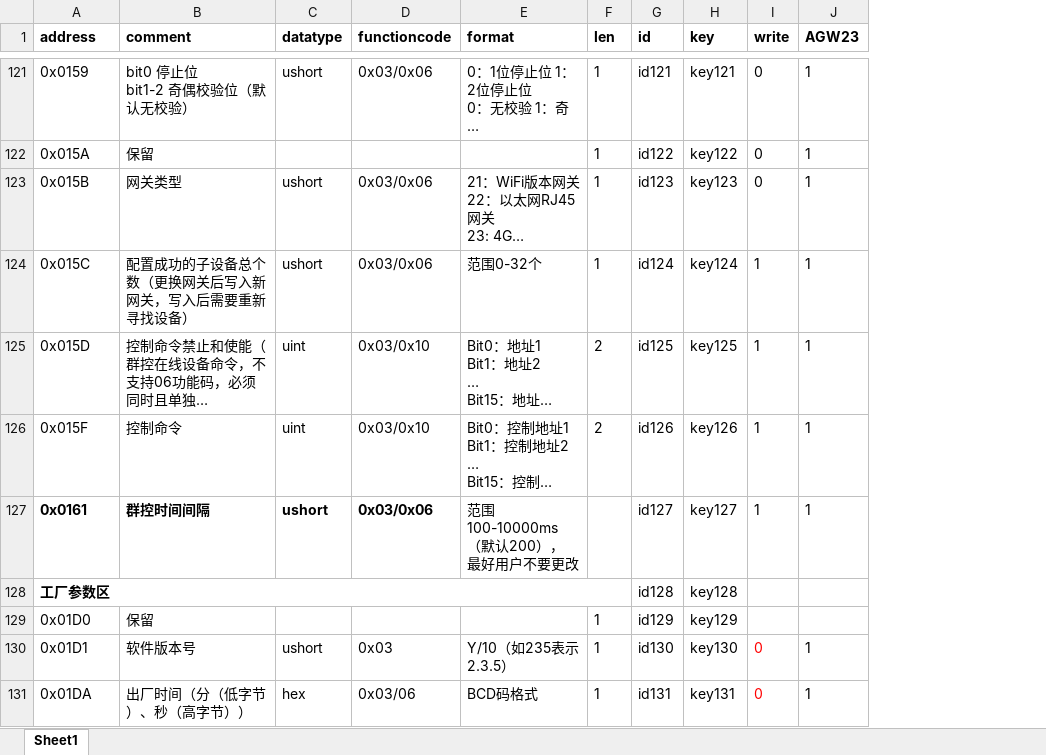
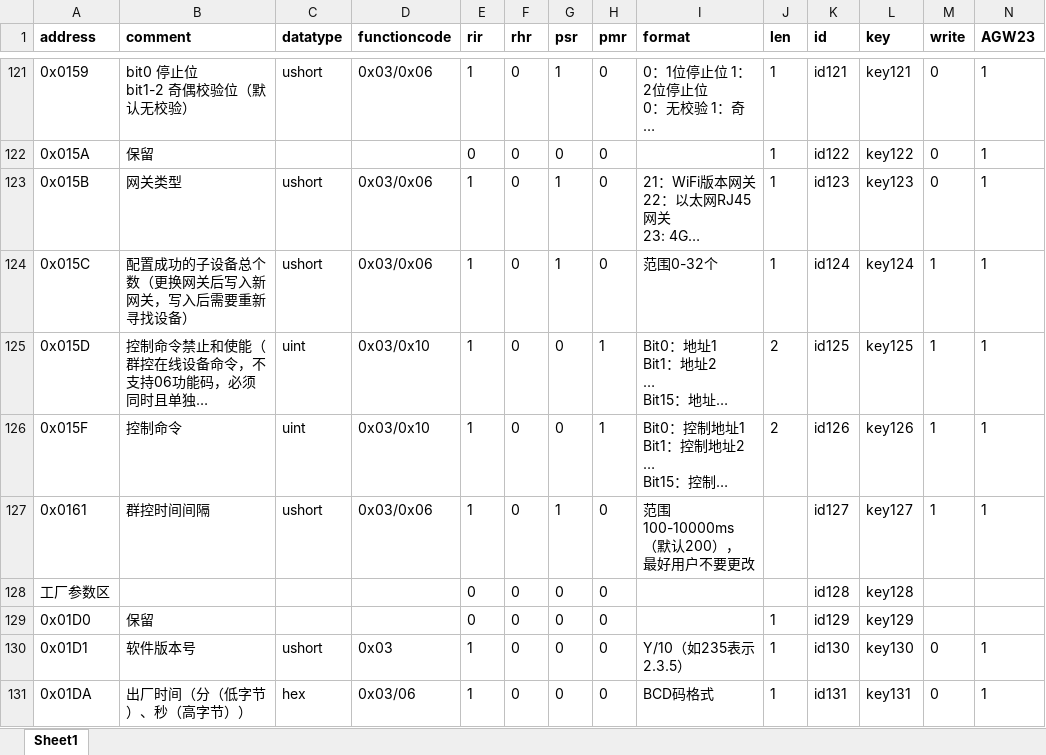
Before and after one commit to pepsionly/ssserver, an Excel workbook: data/hongfa_gw_map.xlsx, sheet Sheet1, drawn as a sheet; only a part is shown, gaps mark what is left out; long unchanged cells end in …; values as stored, in another font and other column widths than the file's, no borders; removed rows and columns are numbered as before the commit, all else as after; the diff covers the shown part only; the diff names each change by its address in the sheet, - before the commit and + after, or states it on an @@ line.

```diff
--- a/data/hongfa_gw_map.xlsx (sheet Sheet1)
+++ b/data/hongfa_gw_map.xlsx (sheet Sheet1)
+column E (rir), rows 121-131: 1 | 0 | 1 | 1 | 1 | 1 | 1 | 0 | 0 | 1 | 1
+column F (rhr), rows 121-131: all 0
+column G (psr), rows 121-131: 1 | 0 | 1 | 1 | 0 | 0 | 1 | 0 | 0 | 0 | 0
+column H (pmr), rows 121-131: 0 | 0 | 0 | 0 | 1 | 1 | 0 | 0 | 0 | 0 | 0
-A127:D127 bold: on
+A127:D127 bold: off
-A128 bold: on
+A128 bold: off
-A128:F128 merged
-M130:M131 text colour: #FF0000
+M130:M131 text colour: black
```
Also changed, not shown: 5 edited cells, cell formats and merged cells elsewhere in this sheet, data/hongfa_1p_map.xlsx, data/hongfa_3p_map.xlsx, 13 other files.
